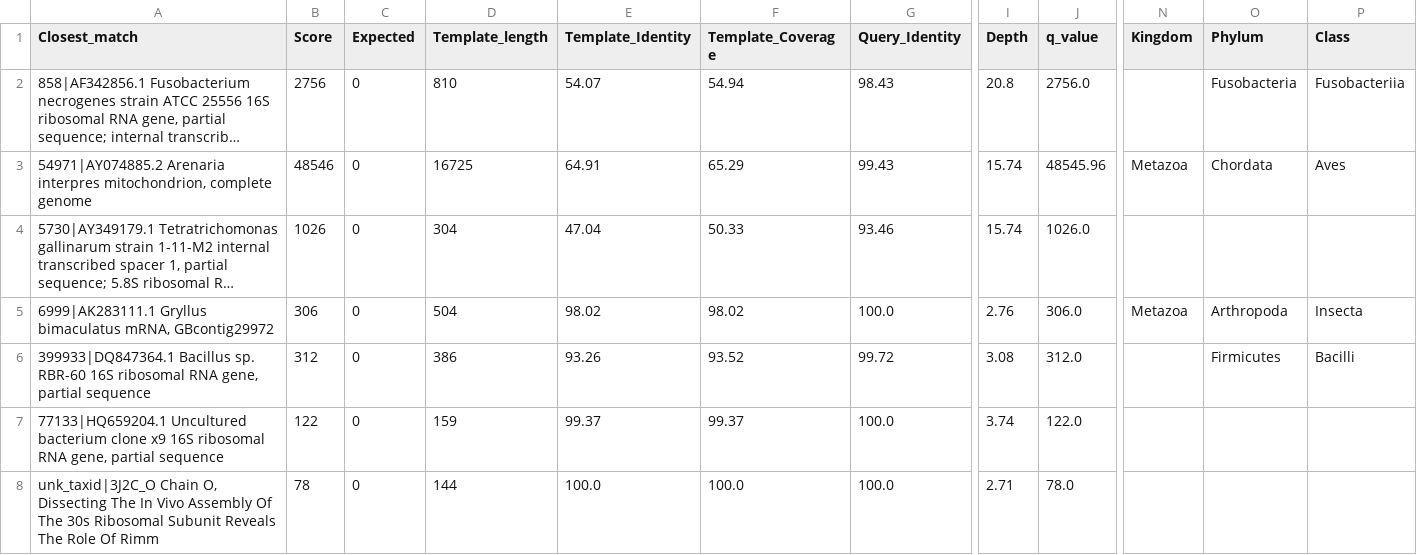
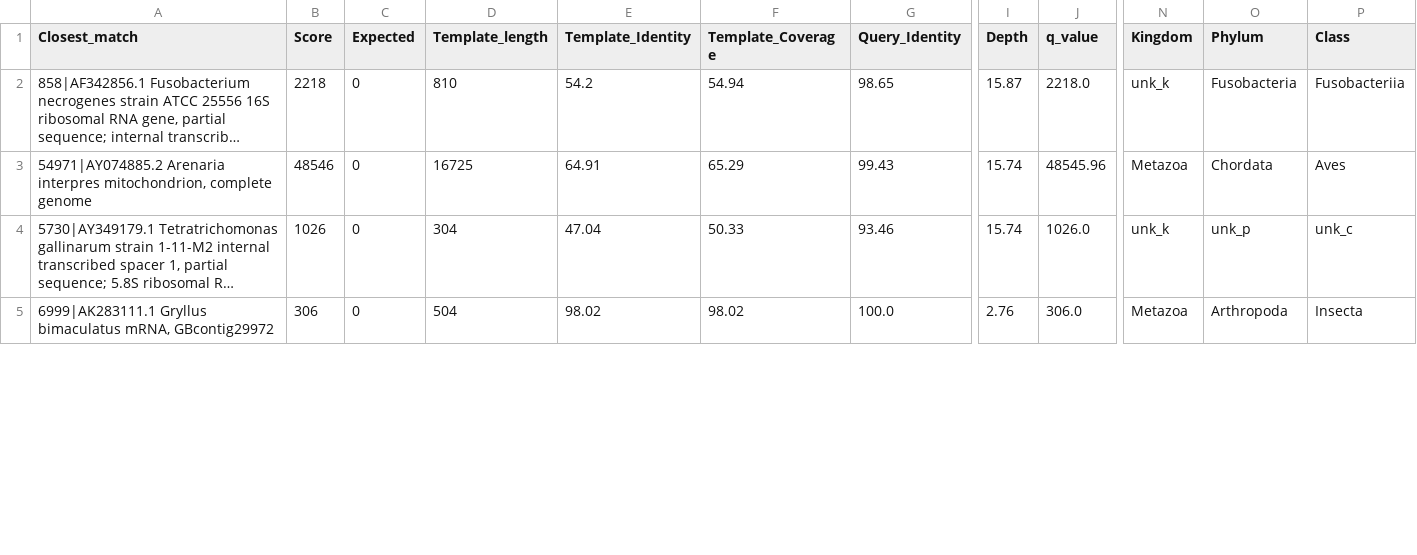
Before and after one commit to vrmarcelino/CCMetagen, a CSV file: tutorial/figs_tutorial/Turnstone_Temperate_Flu_Ng.res.csv, drawn as a sheet; only a part is shown, gaps mark what is left out; long unchanged cells end in …; removed rows and columns are numbered as before the commit, all else as after; rows hold the shown columns only; the diff covers the shown part only; the diff names each change by its address in the sheet, - before the commit and + after, or states it on an @@ line.

Commit message:
editing tutorial to reflect latest version

```diff
--- a/tutorial/figs_tutorial/Turnstone_Temperate_Flu_Ng.res.csv
+++ b/tutorial/figs_tutorial/Turnstone_Temperate_Flu_Ng.res.csv
-B2 (Score): 2756
+B2 (Score): 2218
-E2 (Template_Identity): 54.07
+E2 (Template_Identity): 54.2
-G2 (Query_Identity): 98.43
+G2 (Query_Identity): 98.65
-I2 (Depth): 20.8
+I2 (Depth): 15.87
-J2 (q_value): 2756.0
+J2 (q_value): 2218.0
-N2 (Kingdom): (empty)
+N2 (Kingdom): unk_k
-N4 (Kingdom): (empty)
+N4 (Kingdom): unk_k
-O4 (Phylum): (empty)
+O4 (Phylum): unk_p
-P4 (Class): (empty)
+P4 (Class): unk_c
-row 6: 399933|DQ847364.1 Bacillus sp. RBR-60 16S ribosomal RNA gene, partial sequence | 312 | 0 | 386 | 93.26 | 93.52 | 99.72 | 3.08 | 312.0 |  | Firmicutes | Bacilli
-row 7: 77133|HQ659204.1 Uncultured bacterium clone x9 16S ribosomal RNA gene, partial sequence | 122 | 0 | 159 | 99.37 | 99.37 | 100.0 | 3.74 | 122.0
-row 8: unk_taxid|3J2C_O Chain O, Dissecting The In Vivo Assembly Of The 30s Ribosomal Subunit Reveals The Role Of Rimm | 78 | 0 | 144 | 100.0 | 100.0 | 100.0 | 2.71 | 78.0
```
Also changed, not shown: 2 added rows, 1 removed row and 2 edited cells elsewhere in this file, tutorial/figs_tutorial/Turnstone_Temperate_Flu_Ng.res.tsv, 3 other files.
